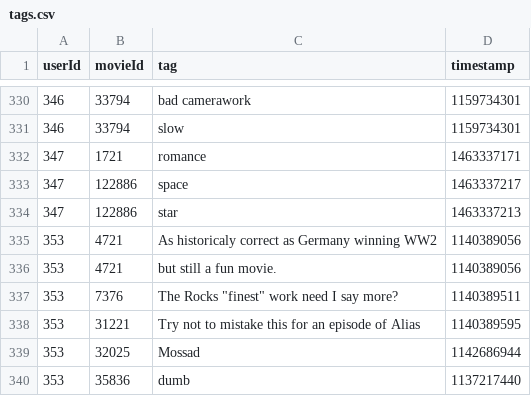
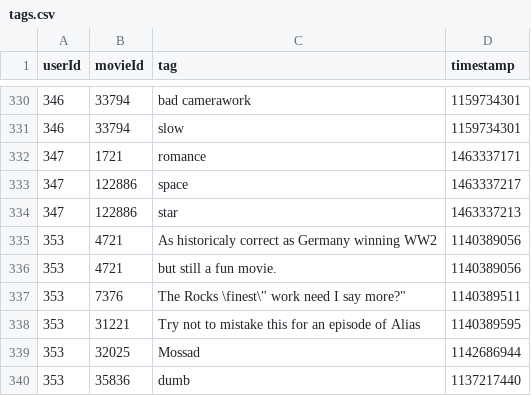
Before and after one commit to sap-tutorials/Tutorials, a CSV file: tutorials/hxe-aa-movielens-sql-02/data/tags.csv, drawn as a sheet; only a part is shown, gaps mark what is left out.

```diff
--- a/tutorials/hxe-aa-movielens-sql-02/data/tags.csv
+++ b/tutorials/hxe-aa-movielens-sql-02/data/tags.csv
@@ -336,3 +336,3 @@ userId,movieId,tag,timestamp
 353,4721,but still a fun movie.,1140389056
-353,7376,"The Rocks ""finest"" work need I say more?",1140389511
+353,7376,"The Rocks \"finest\" work need I say more?",1140389511
 353,31221,Try not to mistake this for an episode of Alias,1140389595
```
Also changed, not shown: tutorials/hxe-aa-movielens-sql-02/data/movies.csv, 32 other files.
